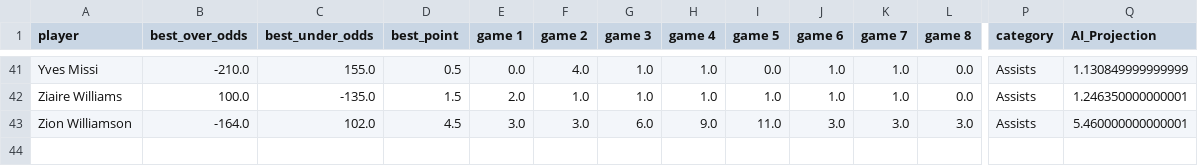
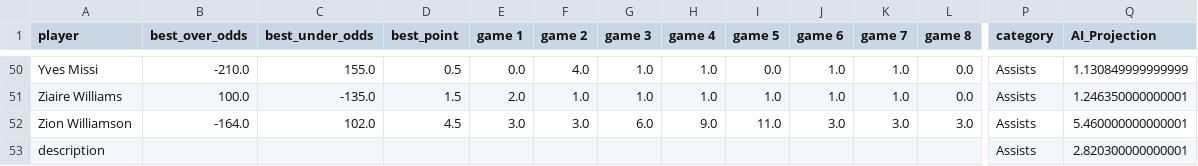
Before and after one commit to SebbyJM/nba-ai-projections, a CSV file: AI_Projections_Assists.csv, drawn as a sheet; only a part is shown, gaps mark what is left out; rows hold the shown columns only; the diff covers the shown part only; the diff names each change by its address in the sheet, - before the commit and + after, or states it on an @@ line.

```diff
--- a/AI_Projections_Assists.csv
+++ b/AI_Projections_Assists.csv
+row 53: description |  |  |  |  |  |  |  |  |  |  |  | Assists | 2.820300000000001
```
Also changed, not shown: 9 added rows elsewhere in this file, AI_Projections_Points.csv, AI_Projections_Rebounds.csv, 30 other files.
